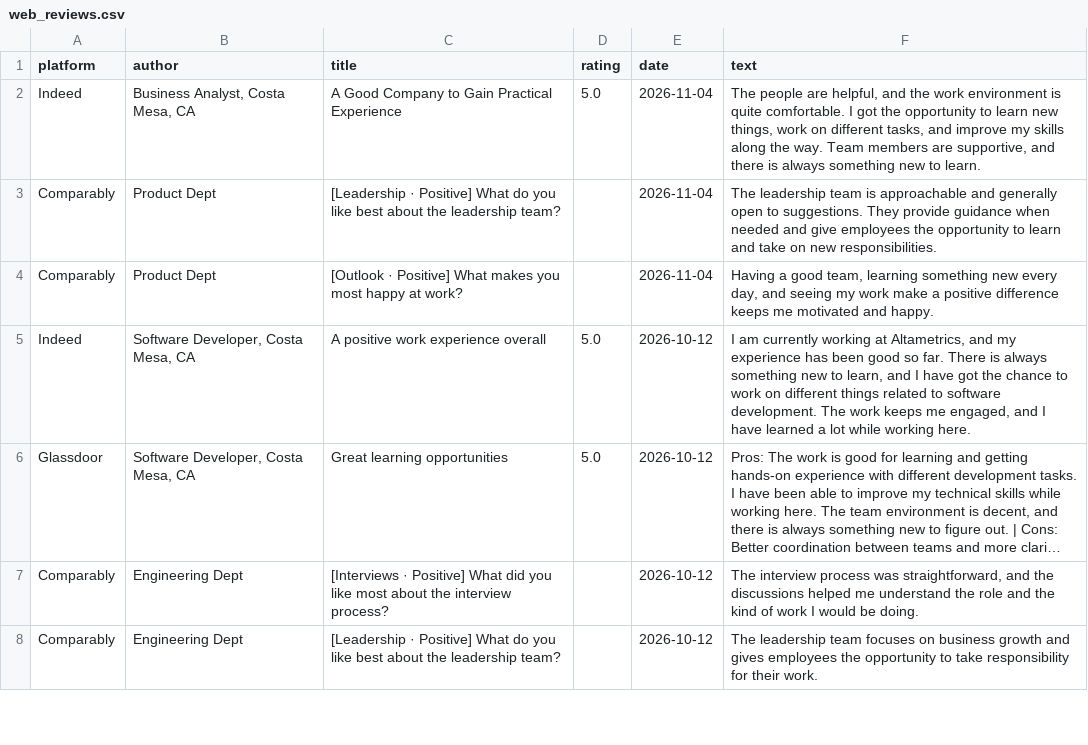
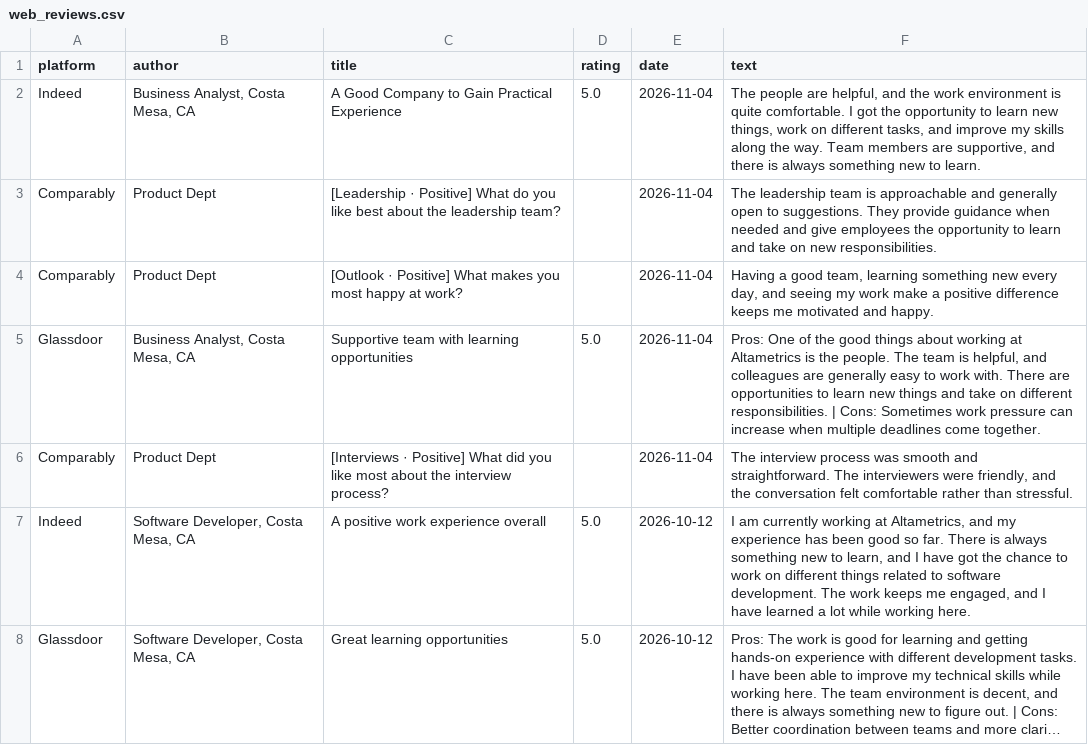
Before and after one commit to gauravbeniwal9098/review-dashboard, a CSV file: web_reviews.csv, drawn as a sheet; only a part is shown; the shorter side is filled out with more unchanged rows; long unchanged cells end in …; the diff names each change by its address in the sheet, - before the commit and + after, or states it on an @@ line.

Commit message:
Web reviews sync (laptop)

```diff
--- a/web_reviews.csv
+++ b/web_reviews.csv
+row 5: Glassdoor | Business Analyst, Costa Mesa, CA | Supportive team with learning opportunities | 5.0 | 2026-11-04 | Pros: One of the good things about working at Altametrics is the people. The team is helpful, and colleagues are generally easy to work with. There are opportunities to learn new things and take on different responsibilities. | Cons: Sometimes work pressure can increase when multiple deadlines come together.
+row 6: Comparably | Product Dept | [Interviews · Positive] What did you like most about the interview process? |  | 2026-11-04 | The interview process was smooth and straightforward. The interviewers were friendly, and the conversation felt comfortable rather than stressful.
```
Also changed, not shown: 1 other file.
